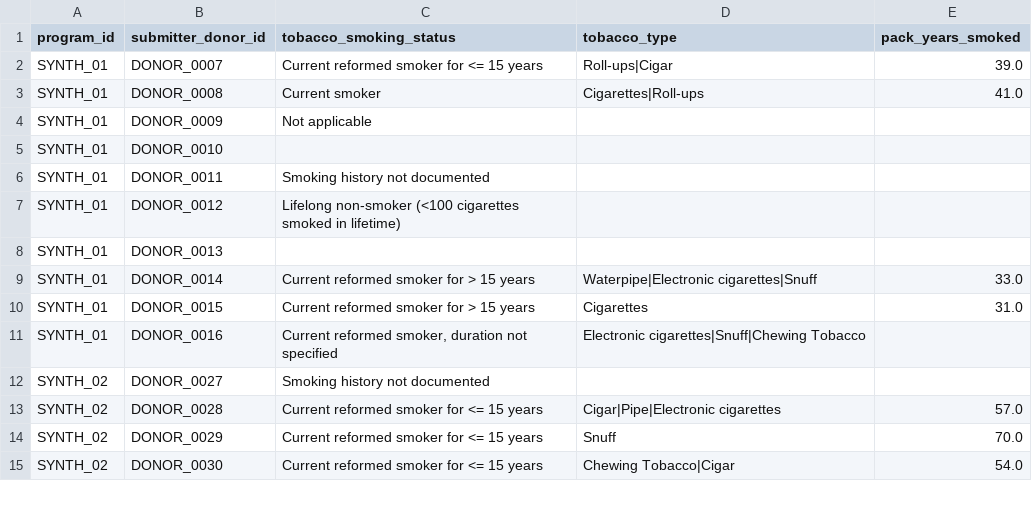
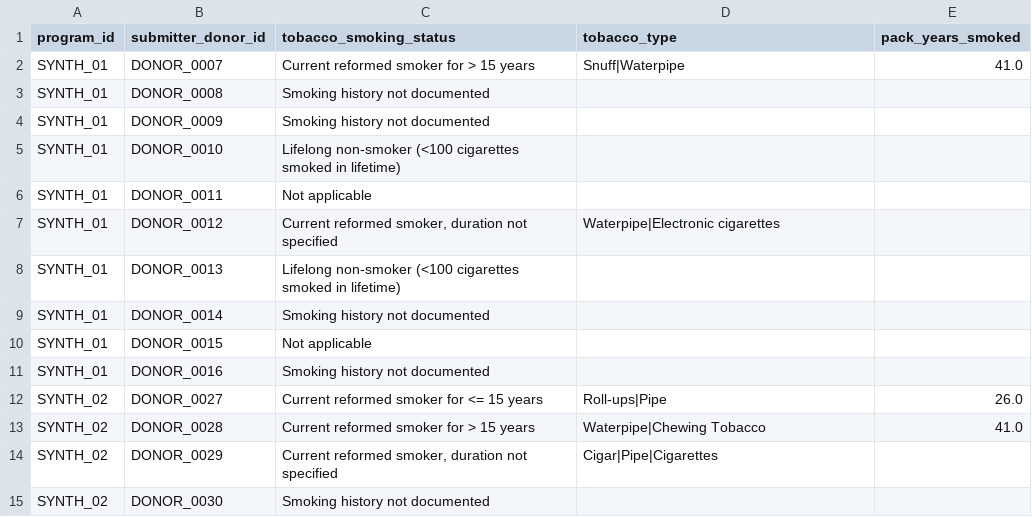
Before and after one commit to CanDIG/mohccn-synthetic-data, a CSV file: small_dataset_csv/raw_data/Exposure.csv, drawn as a sheet; only a part is shown; the diff covers the shown part only.

```diff
--- a/small_dataset_csv/raw_data/Exposure.csv
+++ b/small_dataset_csv/raw_data/Exposure.csv
@@ -1,15 +1,15 @@
 program_id,submitter_donor_id,tobacco_smoking_status,tobacco_type,pack_years_smoked
-SYNTH_01,DONOR_0007,Current reformed smoker for <= 15 years,Roll-ups|Cigar,39.0
-SYNTH_01,DONOR_0008,Current smoker,Cigarettes|Roll-ups,41.0
-SYNTH_01,DONOR_0009,Not applicable,,
-SYNTH_01,DONOR_0010,,,
-SYNTH_01,DONOR_0011,Smoking history not documented,,
-SYNTH_01,DONOR_0012,Lifelong non-smoker (<100 cigarettes smoked in lifetime),,
-SYNTH_01,DONOR_0013,,,
-SYNTH_01,DONOR_0014,Current reformed smoker for > 15 years,Waterpipe|Electronic cigarettes|Snuff,33.0
-SYNTH_01,DONOR_0015,Current reformed smoker for > 15 years,Cigarettes,31.0
-SYNTH_01,DONOR_0016,"Current reformed smoker, duration not specified",Electronic cigarettes|Snuff|Chewing Tobacco,
-SYNTH_02,DONOR_0027,Smoking history not documented,,
-SYNTH_02,DONOR_0028,Current reformed smoker for <= 15 years,Cigar|Pipe|Electronic cigarettes,57.0
-SYNTH_02,DONOR_0029,Current reformed smoker for <= 15 years,Snuff,70.0
-SYNTH_02,DONOR_0030,Current reformed smoker for <= 15 years,Chewing Tobacco|Cigar,54.0
+SYNTH_01,DONOR_0007,Current reformed smoker for > 15 years,Snuff|Waterpipe,41.0
+SYNTH_01,DONOR_0008,Smoking history not documented,,
+SYNTH_01,DONOR_0009,Smoking history not documented,,
+SYNTH_01,DONOR_0010,Lifelong non-smoker (<100 cigarettes smoked in lifetime),,
+SYNTH_01,DONOR_0011,Not applicable,,
+SYNTH_01,DONOR_0012,"Current reformed smoker, duration not specified",Waterpipe|Electronic cigarettes,
+SYNTH_01,DONOR_0013,Lifelong non-smoker (<100 cigarettes smoked in lifetime),,
+SYNTH_01,DONOR_0014,Smoking history not documented,,
+SYNTH_01,DONOR_0015,Not applicable,,
+SYNTH_01,DONOR_0016,Smoking history not documented,,
+SYNTH_02,DONOR_0027,Current reformed smoker for <= 15 years,Roll-ups|Pipe,26.0
+SYNTH_02,DONOR_0028,Current reformed smoker for > 15 years,Waterpipe|Chewing Tobacco,41.0
+SYNTH_02,DONOR_0029,"Current reformed smoker, duration not specified",Cigar|Pipe|Cigarettes,
+SYNTH_02,DONOR_0030,Smoking history not documented,,
```
Also changed, not shown: 52 edited cells elsewhere in this file, small_dataset_csv/raw_data/Biomarker.csv, small_dataset_csv/raw_data/FollowUp.csv, 9 other files.
